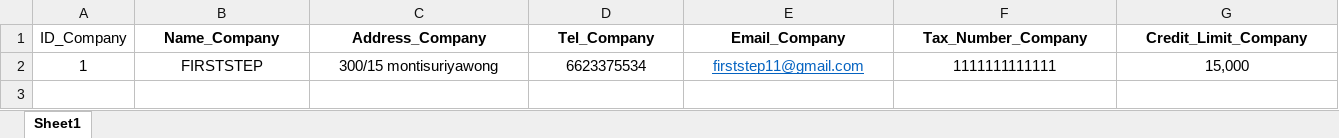
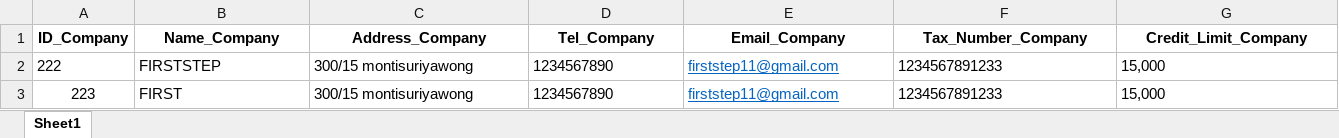
Before and after one commit to KajonP/S-Super-Cable, an Excel workbook: uploads/excelcompany.xlsx, sheet Sheet1, drawn as a sheet; only a part is shown; values as stored, in another font and other column widths than the file's, no borders; addresses are those after the commit; rows hold the shown columns only; the diff covers the shown part only; the diff names each change by its address in the sheet, - before the commit and + after, or states it on an @@ line.

Commit message:
case : ทุกอย่างที่เเก้สำหรับ sales เเละ company

```diff
--- a/uploads/excelcompany.xlsx (sheet Sheet1)
+++ b/uploads/excelcompany.xlsx (sheet Sheet1)
-A1 bold: off
+A1 bold: on
+row 2: 222 | FIRSTSTEP | 300/15 montisuriyawong | 1234567890 | firststep11@gmail.com | 1234567891233 | 15,000
-A3 (ID_Company): 1
+A3 (ID_Company): 223
-B3 (Name_Company): FIRSTSTEP
+B3 (Name_Company): FIRST
-B3:G3 alignment: center
+B3:G3 alignment: left
-D3 (Tel_Company): 6623375534
+D3 (Tel_Company): 1234567890
-F3 (Tax_Number_Company): 1111111111111
+F3 (Tax_Number_Company): 1234567891233
```
Also changed, not shown: cell formats elsewhere in this sheet, 17 other files.
